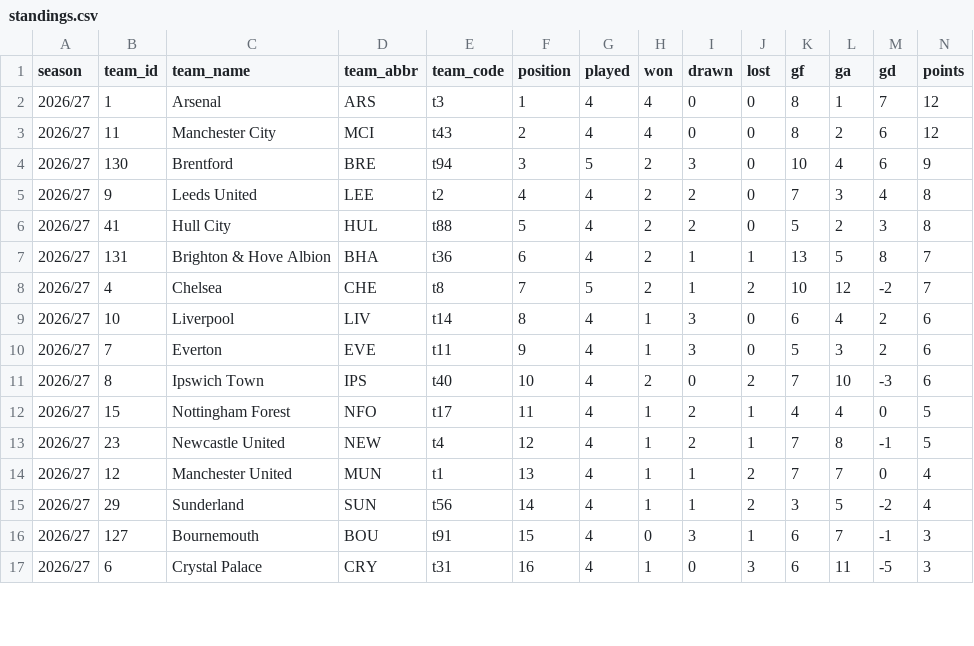
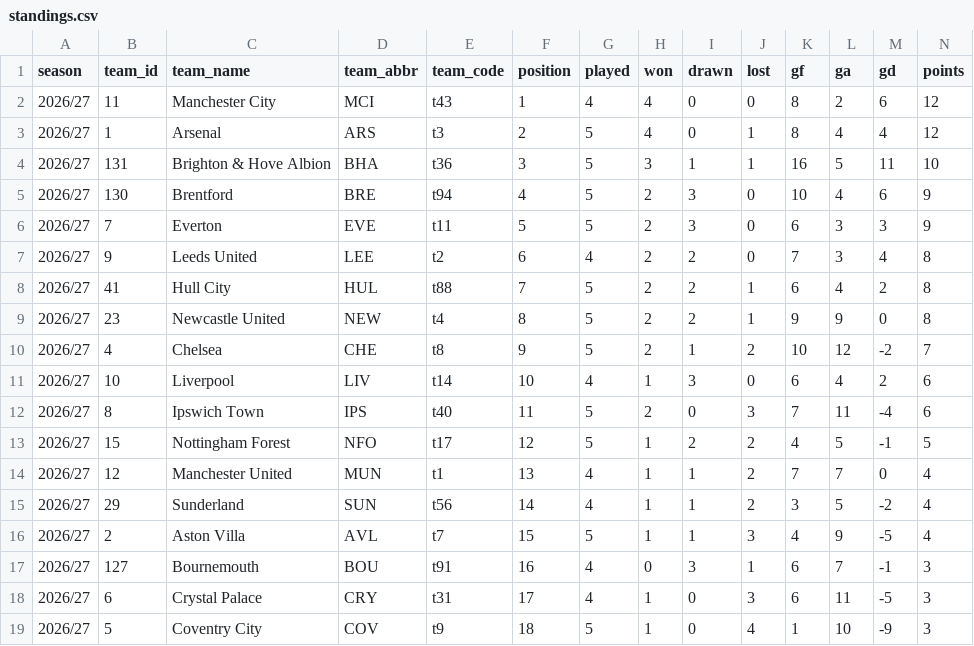
Before and after one commit to Scorelax/table-predictions, a CSV file: data/standings.csv, drawn as a sheet; only a part is shown; the diff covers the shown part only.

```diff
--- a/data/standings.csv
+++ b/data/standings.csv
@@ -1,17 +1,19 @@
 season,team_id,team_name,team_abbr,team_code,position,played,won,drawn,lost,gf,ga,gd,points
-2026/27,1,Arsenal,ARS,t3,1,4,4,0,0,8,1,7,12
-2026/27,11,Manchester City,MCI,t43,2,4,4,0,0,8,2,6,12
-2026/27,130,Brentford,BRE,t94,3,5,2,3,0,10,4,6,9
-2026/27,9,Leeds United,LEE,t2,4,4,2,2,0,7,3,4,8
-2026/27,41,Hull City,HUL,t88,5,4,2,2,0,5,2,3,8
-2026/27,131,Brighton & Hove Albion,BHA,t36,6,4,2,1,1,13,5,8,7
-2026/27,4,Chelsea,CHE,t8,7,5,2,1,2,10,12,-2,7
-2026/27,10,Liverpool,LIV,t14,8,4,1,3,0,6,4,2,6
-2026/27,7,Everton,EVE,t11,9,4,1,3,0,5,3,2,6
-2026/27,8,Ipswich Town,IPS,t40,10,4,2,0,2,7,10,-3,6
-2026/27,15,Nottingham Forest,NFO,t17,11,4,1,2,1,4,4,0,5
-2026/27,23,Newcastle United,NEW,t4,12,4,1,2,1,7,8,-1,5
+2026/27,11,Manchester City,MCI,t43,1,4,4,0,0,8,2,6,12
+2026/27,1,Arsenal,ARS,t3,2,5,4,0,1,8,4,4,12
+2026/27,131,Brighton & Hove Albion,BHA,t36,3,5,3,1,1,16,5,11,10
+2026/27,130,Brentford,BRE,t94,4,5,2,3,0,10,4,6,9
+2026/27,7,Everton,EVE,t11,5,5,2,3,0,6,3,3,9
+2026/27,9,Leeds United,LEE,t2,6,4,2,2,0,7,3,4,8
+2026/27,41,Hull City,HUL,t88,7,5,2,2,1,6,4,2,8
+2026/27,23,Newcastle United,NEW,t4,8,5,2,2,1,9,9,0,8
+2026/27,4,Chelsea,CHE,t8,9,5,2,1,2,10,12,-2,7
+2026/27,10,Liverpool,LIV,t14,10,4,1,3,0,6,4,2,6
+2026/27,8,Ipswich Town,IPS,t40,11,5,2,0,3,7,11,-4,6
+2026/27,15,Nottingham Forest,NFO,t17,12,5,1,2,2,4,5,-1,5
 2026/27,12,Manchester United,MUN,t1,13,4,1,1,2,7,7,0,4
 2026/27,29,Sunderland,SUN,t56,14,4,1,1,2,3,5,-2,4
-2026/27,127,Bournemouth,BOU,t91,15,4,0,3,1,6,7,-1,3
-2026/27,6,Crystal Palace,CRY,t31,16,4,1,0,3,6,11,-5,3
+2026/27,2,Aston Villa,AVL,t7,15,5,1,1,3,4,9,-5,4
+2026/27,127,Bournemouth,BOU,t91,16,4,0,3,1,6,7,-1,3
+2026/27,6,Crystal Palace,CRY,t31,17,4,1,0,3,6,11,-5,3
+2026/27,5,Coventry City,COV,t9,18,5,1,0,4,1,10,-9,3
```
Also changed, not shown: 2 removed rows and 7 edited cells elsewhere in this file.
